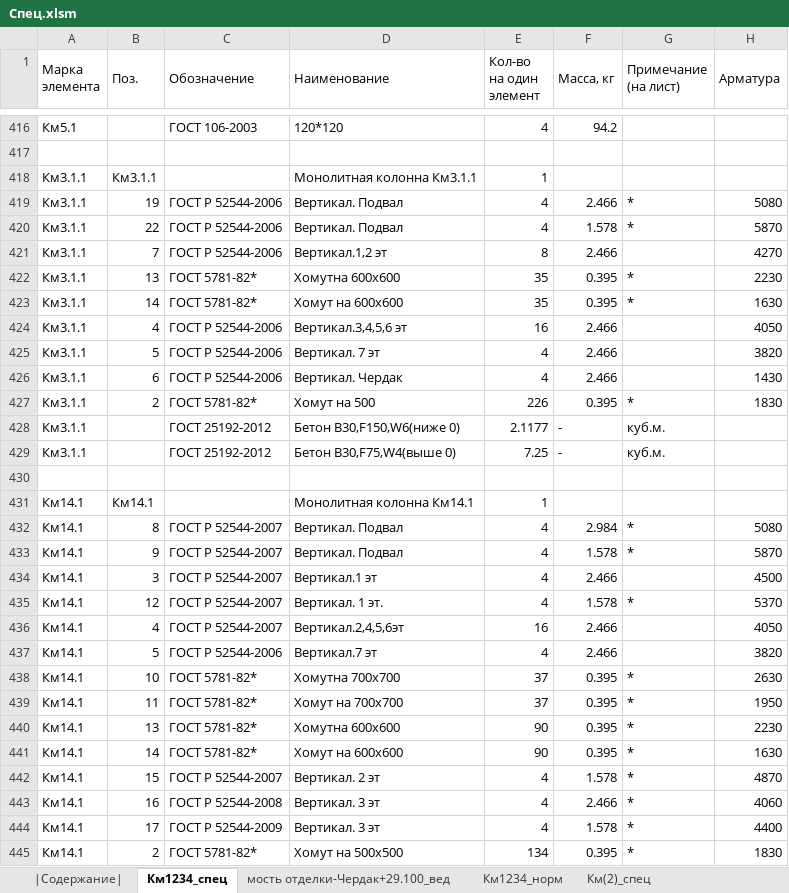
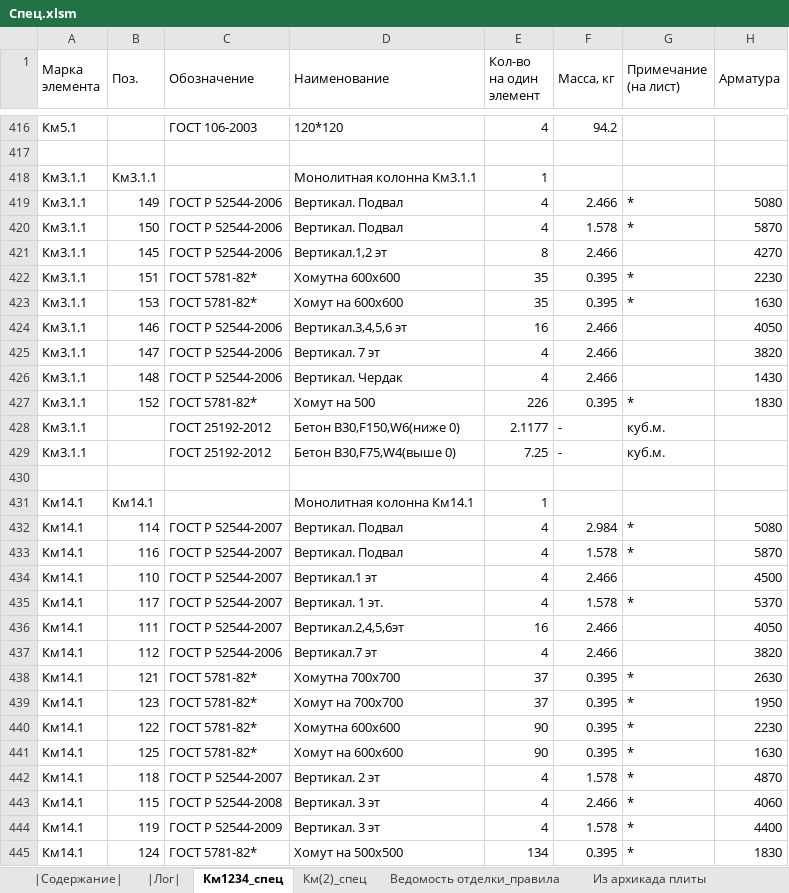
Before and after one commit to kuvbur/material-specification, an Excel workbook: Спец.xlsm, sheet Км1234_спец, drawn as a sheet; only a part is shown, gaps mark what is left out; values as stored, in another font and other column widths than the file's, no cell formats; conditional formats not drawn; the diff covers the shown part only; the diff names each change by its address in the sheet, - before the commit and + after, or states it on an @@ line.

```diff
--- a/Спец.xlsm (sheet Км1234_спец)
+++ b/Спец.xlsm (sheet Км1234_спец)
-sheet tab: мость отделки-Чердак+29.100_вед
-sheet tab: Км1234_норм
@@ sheet tab unhidden: |Лог| @@
-B419 (Поз.): 19
+B419 (Поз.): 149
-B420 (Поз.): 22
+B420 (Поз.): 150
-B421 (Поз.): 7
+B421 (Поз.): 145
-B422 (Поз.): 13
+B422 (Поз.): 151
-B423 (Поз.): 14
+B423 (Поз.): 153
-B424 (Поз.): 4
+B424 (Поз.): 146
-B425 (Поз.): 5
+B425 (Поз.): 147
-B426 (Поз.): 6
+B426 (Поз.): 148
-B427 (Поз.): 2
+B427 (Поз.): 152
-B432 (Поз.): 8
+B432 (Поз.): 114
-B433 (Поз.): 9
+B433 (Поз.): 116
-B434 (Поз.): 3
+B434 (Поз.): 110
-B435 (Поз.): 12
+B435 (Поз.): 117
-B436 (Поз.): 4
+B436 (Поз.): 111
-B437 (Поз.): 5
+B437 (Поз.): 112
-B438 (Поз.): 10
+B438 (Поз.): 121
-B439 (Поз.): 11
+B439 (Поз.): 123
-B440 (Поз.): 13
+B440 (Поз.): 122
-B441 (Поз.): 14
+B441 (Поз.): 125
-B442 (Поз.): 15
+B442 (Поз.): 118
-B443 (Поз.): 16
+B443 (Поз.): 115
-B444 (Поз.): 17
+B444 (Поз.): 119
-B445 (Поз.): 2
+B445 (Поз.): 124
```
Also changed, not shown: 11 added rows and 267 edited cells elsewhere in this sheet, sheet |Содержание|, sheet Км(2)_спец, other sheet tabs, cell formats, formulas that keep their value, hidden cells, 8 other files.
